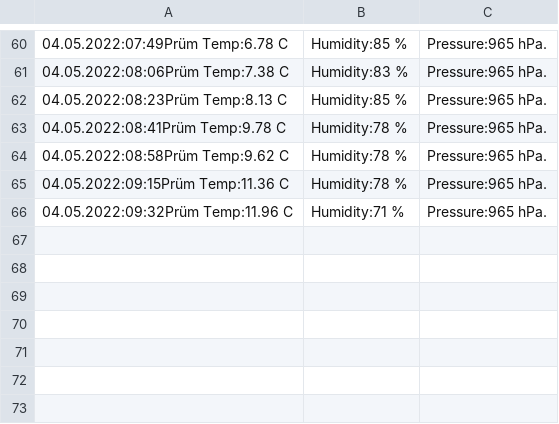
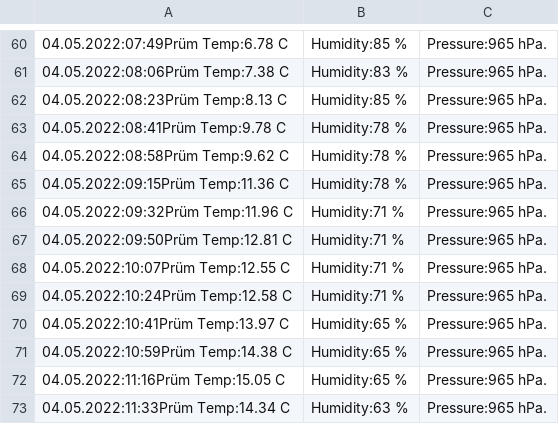
Before and after one commit to DaRealMcCloud/scripts-bits, a CSV file: weatherPruem.csv, drawn as a sheet; only a part is shown, gaps mark what is left out; the diff names each change by its address in the sheet, - before the commit and + after, or states it on an @@ line.

```diff
--- a/weatherPruem.csv
+++ b/weatherPruem.csv
+row 67: 04.05.2022:09:50Prüm Temp:12.81 C | Humidity:71 % | Pressure:965 hPa.
+row 68: 04.05.2022:10:07Prüm Temp:12.55 C | Humidity:71 % | Pressure:965 hPa.
+row 69: 04.05.2022:10:24Prüm Temp:12.58 C | Humidity:71 % | Pressure:965 hPa.
+row 70: 04.05.2022:10:41Prüm Temp:13.97 C | Humidity:65 % | Pressure:965 hPa.
+row 71: 04.05.2022:10:59Prüm Temp:14.38 C | Humidity:65 % | Pressure:965 hPa.
+row 72: 04.05.2022:11:16Prüm Temp:15.05 C | Humidity:65 % | Pressure:965 hPa.
+row 73: 04.05.2022:11:33Prüm Temp:14.34 C | Humidity:63 % | Pressure:965 hPa.
```
Also changed, not shown: pegelPruem.csv.
